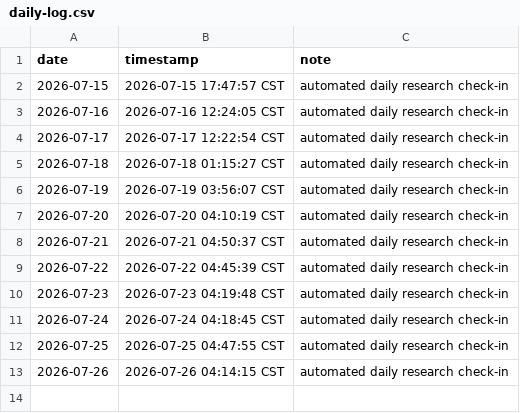
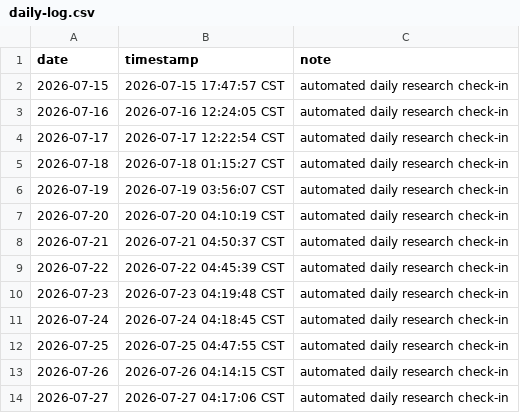
Before and after one commit to ukinch605/github-auto-contribution, a CSV file: activity/daily-log.csv, drawn as a sheet.

Commit message:
chore: daily research check-in 2026-07-27

```diff
--- a/activity/daily-log.csv
+++ b/activity/daily-log.csv
@@ -13 +13,2 @@ date,timestamp,note
 2026-07-26,2026-07-26 04:14:15 CST,automated daily research check-in
+2026-07-27,2026-07-27 04:17:06 CST,automated daily research check-in
```
